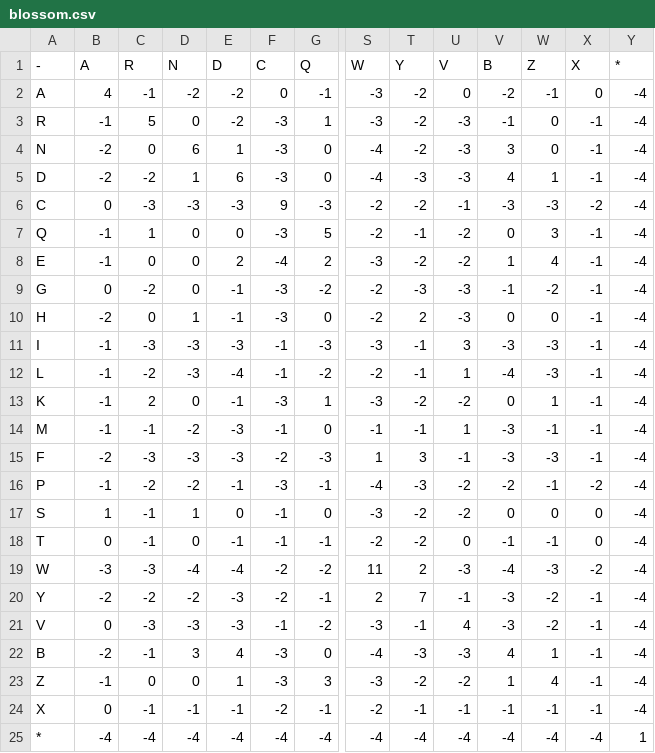
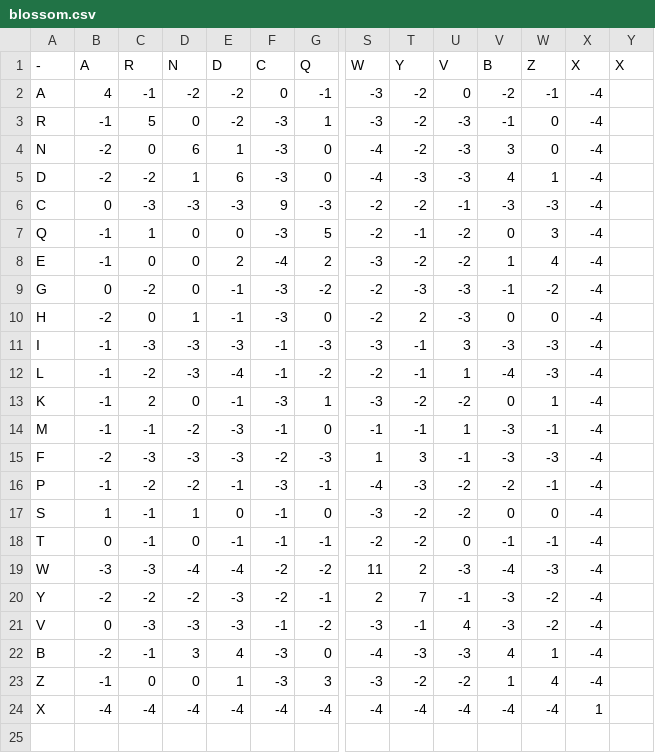
Before and after one commit to yitepeli/LOFDetectionInProteinMutation, a CSV file: Data/blossom.csv, drawn as a sheet; only a part is shown, gaps mark what is left out; removed rows and columns are numbered as before the commit, all else as after; rows hold the shown columns only; the diff names each change by its address in the sheet, - before the commit and + after, or states it on an @@ line.

```diff
--- a/Data/blossom.csv
+++ b/Data/blossom.csv
-Y1: *
+Y1: X
-X2 (X): 0
+X2 (X): -4
-Y2:Y23 (X): -4
+Y2:Y23 (X): (empty)
-X3:X5 (X): -1
+X3:X5 (X): -4
-X6 (X): -2
+X6 (X): -4
-X7:X15 (X): -1
+X7:X15 (X): -4
-X16 (X): -2
+X16 (X): -4
-X17:X18 (X): 0
+X17:X18 (X): -4
-X19 (X): -2
+X19 (X): -4
-X20:X23 (X): -1
+X20:X23 (X): -4
-row 24: X | 0 | -1 | -1 | -1 | -2 | -1 | -2 | -1 | -1 | -1 | -1 | -1 | -4
-A24 (-): *
+A24 (-): X
-X24 (X): -4
+X24 (X): 1
-Y24 (X): 1
+Y24 (X): (empty)
```
Also changed, not shown: 5 other files.
